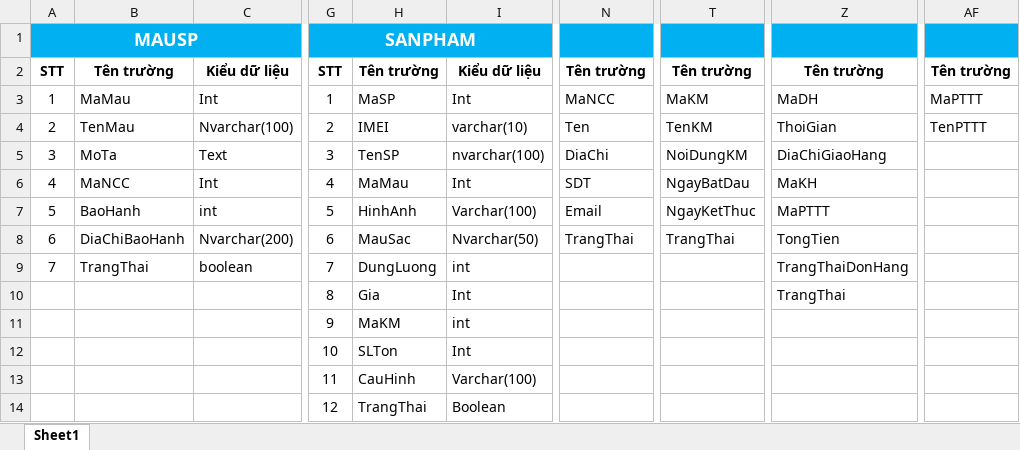
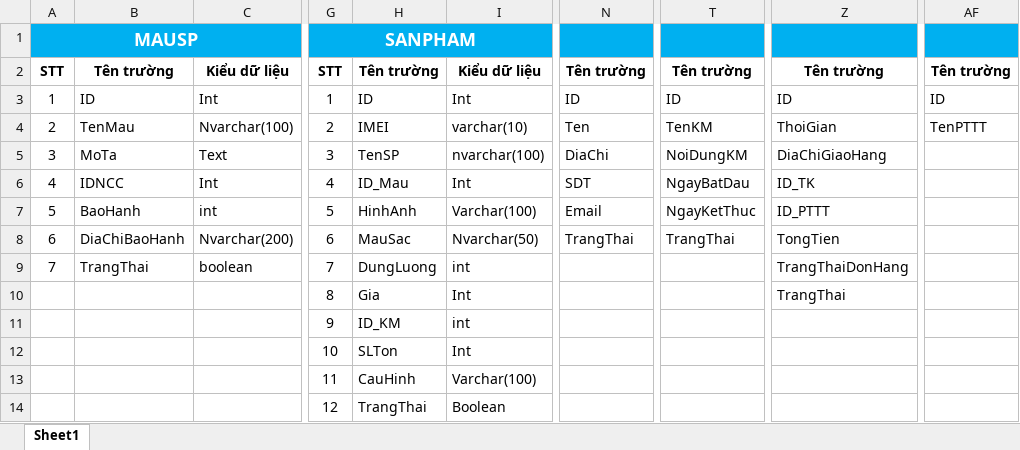
Before and after one commit to LammVuu/DATT, an Excel workbook: DATABASE/phantichcsdl.xlsx, sheet Sheet1, drawn as a sheet; only a part is shown, gaps mark what is left out; values as stored, in another font and other column widths than the file's, no borders; the diff covers the shown part only; the diff names each change by its address in the sheet, - before the commit and + after, or states it on an @@ line.

```diff
--- a/DATABASE/phantichcsdl.xlsx (sheet Sheet1)
+++ b/DATABASE/phantichcsdl.xlsx (sheet Sheet1)
-B3: MaMau
+B3: ID
-H3: MaSP
+H3: ID
-N3: MaNCC
+N3: ID
-T3: MaKM
+T3: ID
-Z3: MaDH
+Z3: ID
-AF3: MaPTTT
+AF3: ID
-B6: MaNCC
+B6: IDNCC
-H6: MaMau
+H6: ID_Mau
-Z6: MaKH
+Z6: ID_TK
-Z7: MaPTTT
+Z7: ID_PTTT
-H11: MaKM
+H11: ID_KM
```
Also changed, not shown: 1 added row, 1 removed row and 22 edited cells elsewhere in this sheet.
